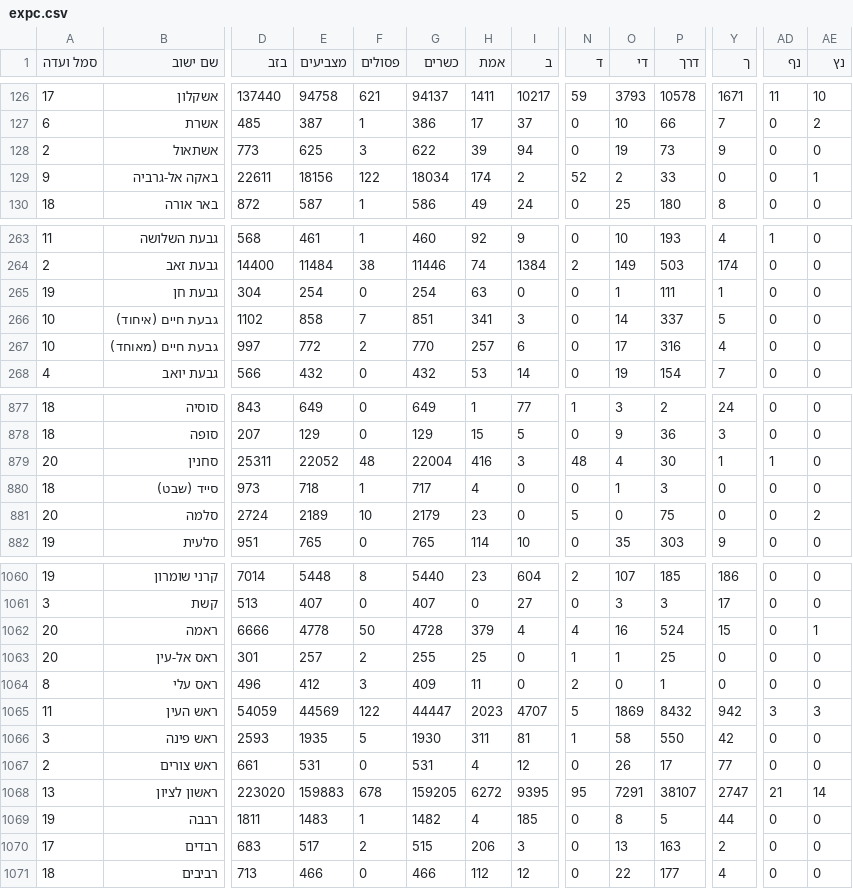
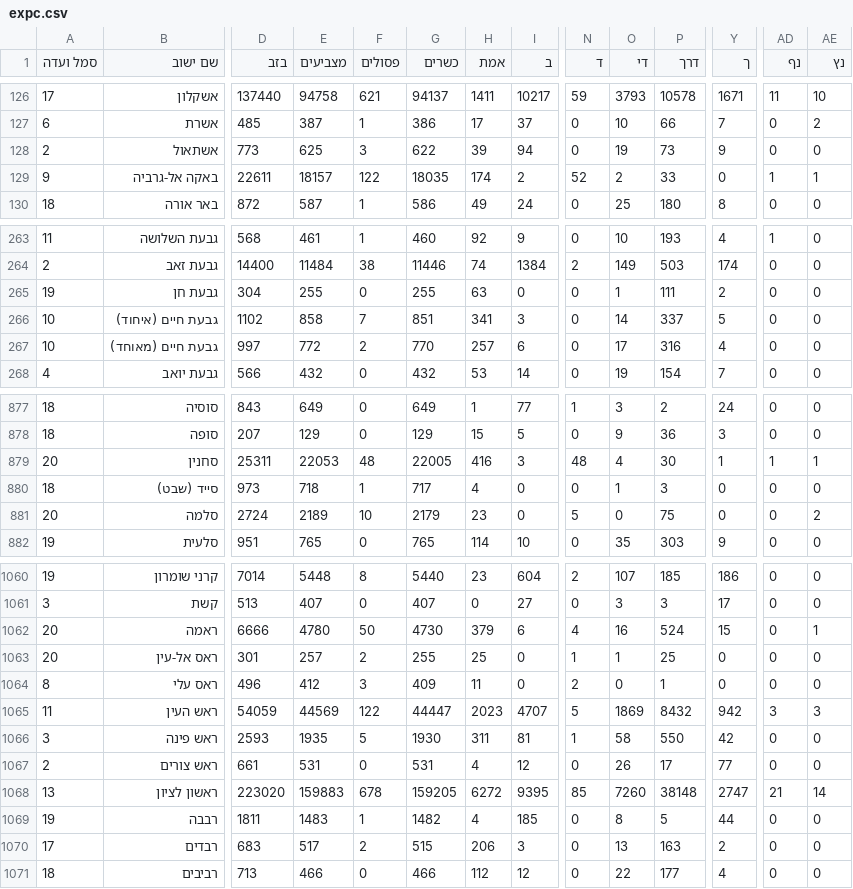
Before and after one commit to angrisanidj/risultati-israele, a CSV file: dati/live/expc.csv, drawn as a sheet; only a part is shown, gaps mark what is left out; the diff covers the shown part only; the diff names each change by its address in the sheet, - before the commit and + after, or states it on an @@ line.

```diff
--- a/dati/live/expc.csv
+++ b/dati/live/expc.csv
-E129 (מצביעים): 18156
+E129 (מצביעים): 18157
-G129 (כשרים): 18034
+G129 (כשרים): 18035
-AD129 (נף): 0
+AD129 (נף): 1
-E265 (מצביעים): 254
+E265 (מצביעים): 255
-G265 (כשרים): 254
+G265 (כשרים): 255
-Y265 (ך): 1
+Y265 (ך): 2
-E879 (מצביעים): 22052
+E879 (מצביעים): 22053
-G879 (כשרים): 22004
+G879 (כשרים): 22005
-AE879 (נץ): 0
+AE879 (נץ): 1
-E1062 (מצביעים): 4778
+E1062 (מצביעים): 4780
-G1062 (כשרים): 4728
+G1062 (כשרים): 4730
-I1062 (ב): 4
+I1062 (ב): 6
-N1068 (ד): 95
+N1068 (ד): 85
-O1068 (די): 7291
+O1068 (די): 7260
-P1068 (דרך): 38107
+P1068 (דרך): 38148
```
Also changed, not shown: 59 edited cells elsewhere in this file.
